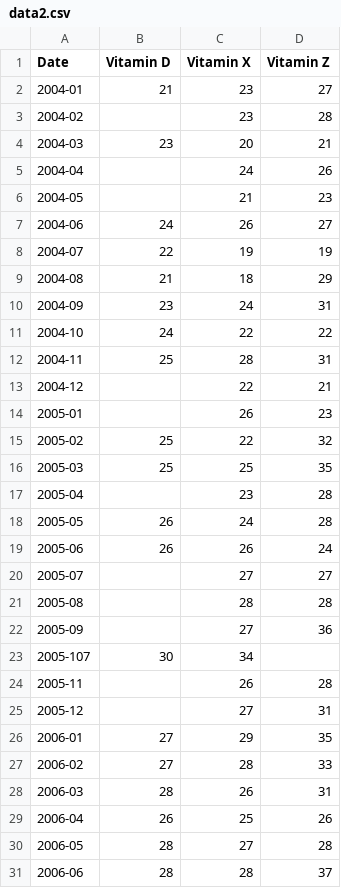
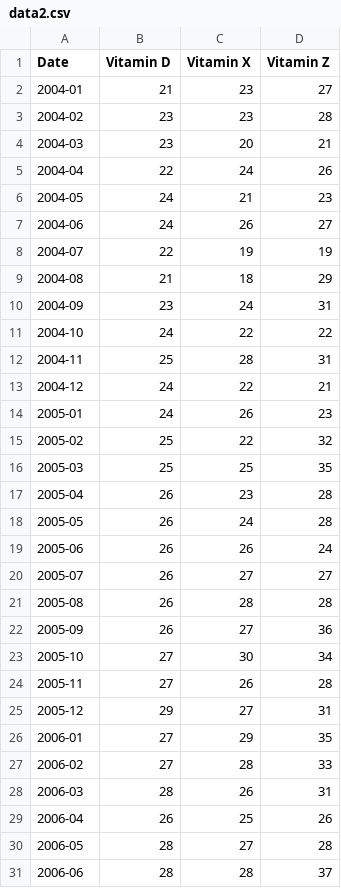
Before and after one commit to gongarciam/csv, a CSV file: data2.csv, drawn as a sheet; only a part is shown.

Commit message:
Update data2.csv

```diff
--- a/data2.csv
+++ b/data2.csv
@@ -2,6 +2,6 @@ Date,Vitamin D,Vitamin X,Vitamin Z
 2004-01,21,23,27
-2004-02,,23,28
+2004-02,23,23,28
 2004-03,23,20,21
-2004-04,,24,26
-2004-05,,21,23
+2004-04,22,24,26
+2004-05,24,21,23
 2004-06,24,26,27
@@ -12,15 +12,15 @@ Date,Vitamin D,Vitamin X,Vitamin Z
 2004-11,25,28,31
-2004-12,,22,21
-2005-01,,26,23
+2004-12,24,22,21
+2005-01,24,26,23
 2005-02,25,22,32
 2005-03,25,25,35
-2005-04,,23,28
+2005-04,26,23,28
 2005-05,26,24,28
 2005-06,26,26,24
-2005-07,,27,27
-2005-08,,28,28
-2005-09,,27,36
-2005-107,30,34
-2005-11,,26,28
-2005-12,,27,31
+2005-07,26,27,27
+2005-08,26,28,28
+2005-09,26,27,36
+2005-10,27,30,34
+2005-11,27,26,28
+2005-12,29,27,31
 2006-01,27,29,35
```
